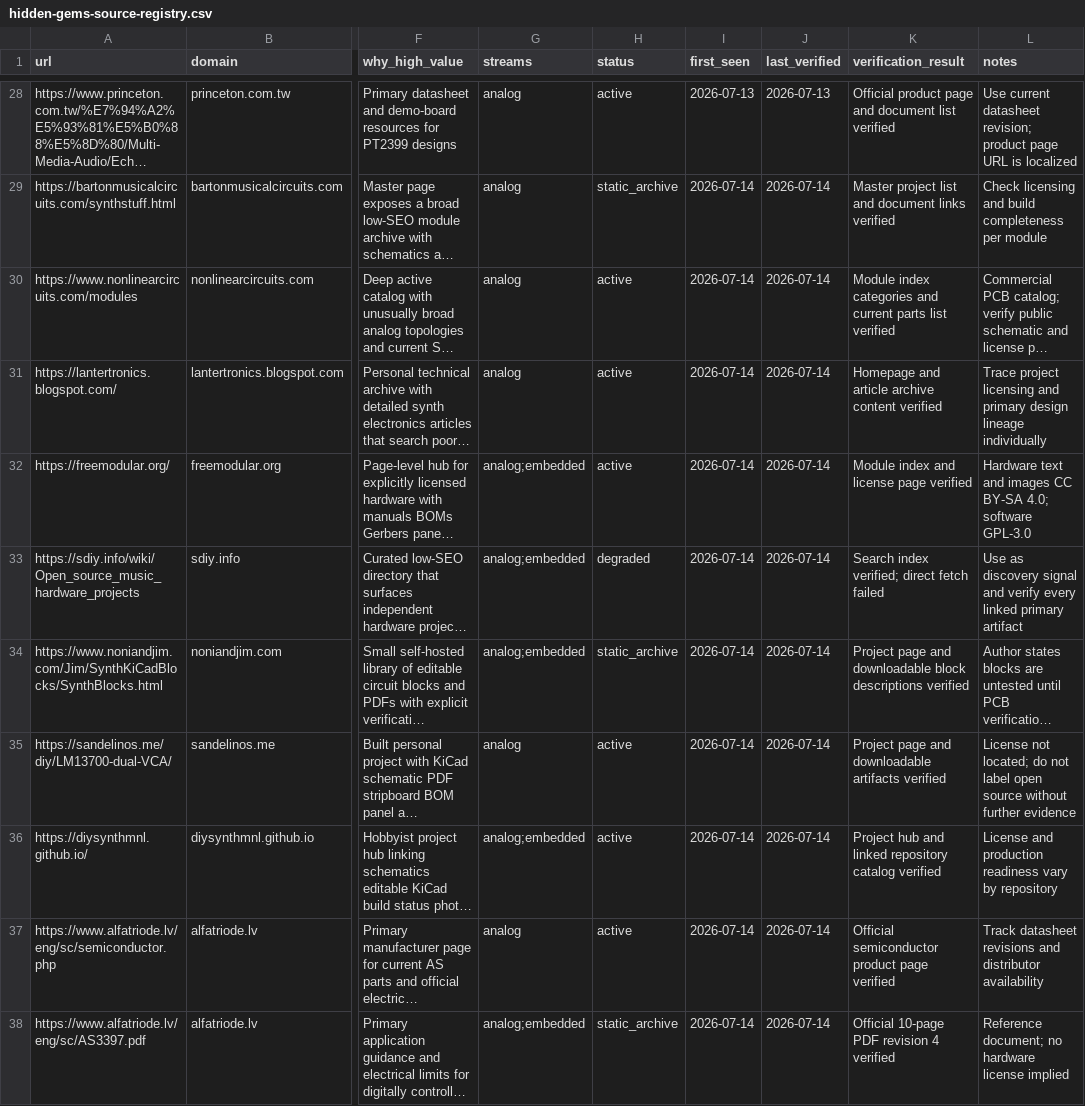
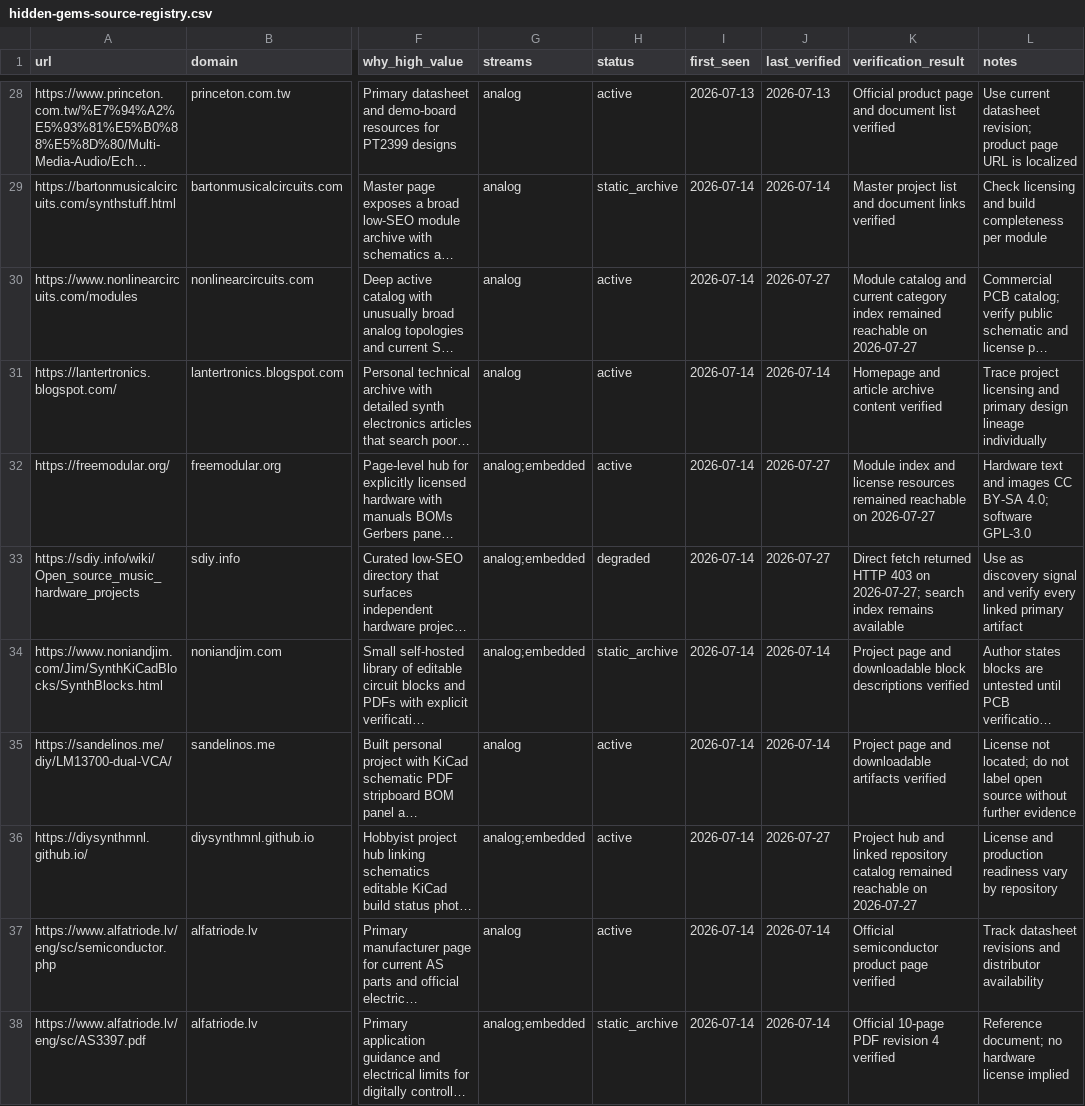
Before and after one commit to Denys/embedded-audio-mine, a CSV file: data/hidden-gems-source-registry.csv, drawn as a sheet; only a part is shown, gaps mark what is left out; long unchanged cells end in …; the diff covers the shown part only; the diff names each change by its address in the sheet, - before the commit and + after, or states it on an @@ line.

```diff
--- a/data/hidden-gems-source-registry.csv
+++ b/data/hidden-gems-source-registry.csv
-J30 (last_verified): 2026-07-14
+J30 (last_verified): 2026-07-27
-K30 (verification_result): Module index categories and current parts list verified
+K30 (verification_result): Module catalog and current category index remained reachable on 2026-07-27
-J32:J33 (last_verified): 2026-07-14
+J32:J33 (last_verified): 2026-07-27
-K32 (verification_result): …and license page verified
+K32 (verification_result): …and license resources remained reachable on 2026-07-27
-K33 (verification_result): Search index verified; direct fetch failed
+K33 (verification_result): Direct fetch returned HTTP 403 on 2026-07-27; search index remains available
-J36 (last_verified): 2026-07-14
+J36 (last_verified): 2026-07-27
-K36 (verification_result): …repository catalog verified
+K36 (verification_result): …repository catalog remained reachable on 2026-07-27
```
Also changed, not shown: 6 added rows and 49 edited cells elsewhere in this file.
